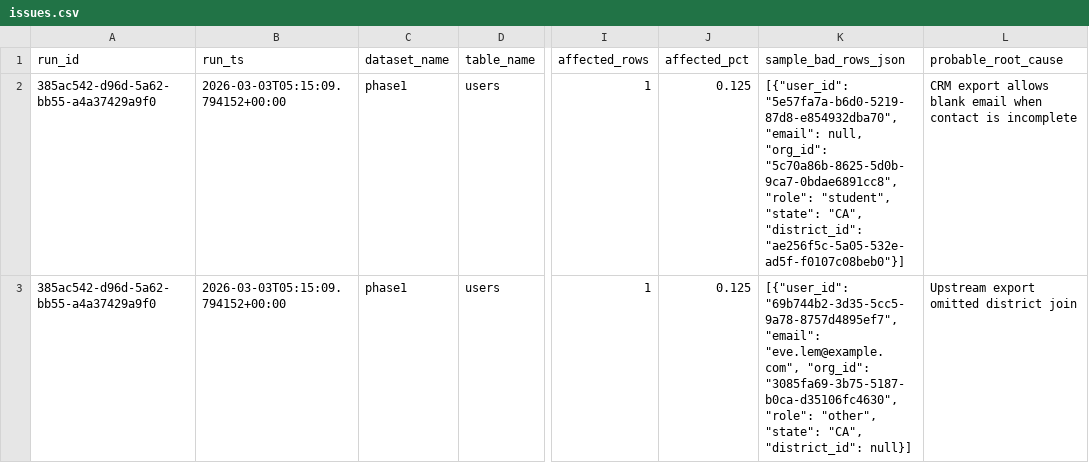
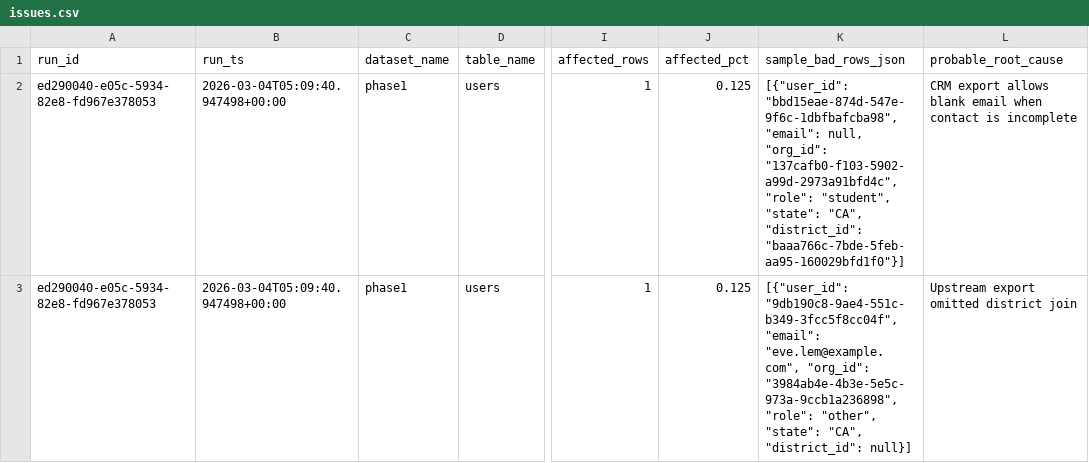
Before and after one commit to josuejero/DQSentry, a CSV file: issues.csv, drawn as a sheet; only a part is shown, gaps mark what is left out; the diff covers the shown part only; the diff names each change by its address in the sheet, - before the commit and + after, or states it on an @@ line.

```diff
--- a/issues.csv
+++ b/issues.csv
-A2:A3 (run_id): 385ac542-d96d-5a62-bb55-a4a37429a9f0
+A2:A3 (run_id): ed290040-e05c-5934-82e8-fd967e378053
-B2:B3 (run_ts): 2026-03-03T05:15:09.794152+00:00
+B2:B3 (run_ts): 2026-03-04T05:09:40.947498+00:00
-K2 (sample_bad_rows_json): [{"user_id": "5e57fa7a-b6d0-5219-87d8-e854932dba70", "email": null, "org_id": "5c70a86b-8625-5d0b-9ca7-0bdae6891cc8", "role": "student", "state": "CA", "district_id": "ae256f5c-5a05-532e-ad5f-f0107c08beb0"}]
+K2 (sample_bad_rows_json): [{"user_id": "bbd15eae-874d-547e-9f6c-1dbfbafcba98", "email": null, "org_id": "137cafb0-f103-5902-a99d-2973a91bfd4c", "role": "student", "state": "CA", "district_id": "baaa766c-7bde-5feb-aa95-160029bfd1f0"}]
-K3 (sample_bad_rows_json): [{"user_id": "69b744b2-3d35-5cc5-9a78-8757d4895ef7", "email": "eve.lem@example.com", "org_id": "3085fa69-3b75-5187-b0ca-d35106fc4630", "role": "other",…
+K3 (sample_bad_rows_json): [{"user_id": "9db190c8-9ae4-551c-b349-3fcc5f8cc04f", "email": "eve.lem@example.com", "org_id": "3984ab4e-4b3e-5e5c-973a-9ccb1a236898", "role": "other",…
```
Also changed, not shown: 9 edited cells elsewhere in this file, 2 other files.
